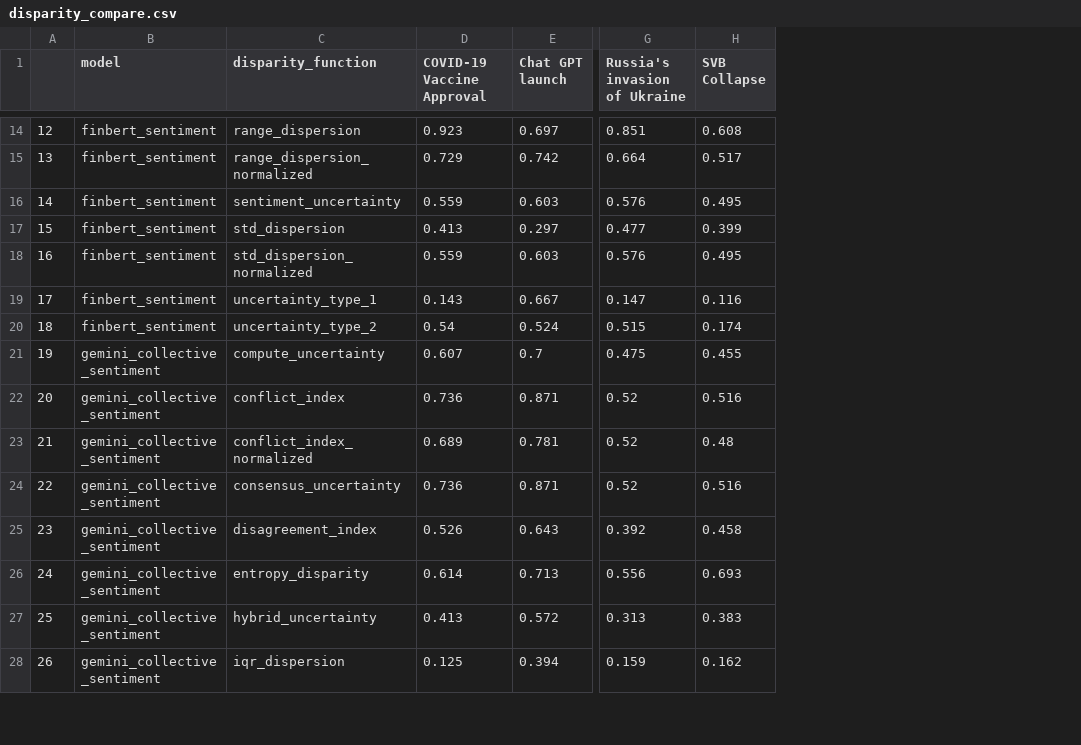
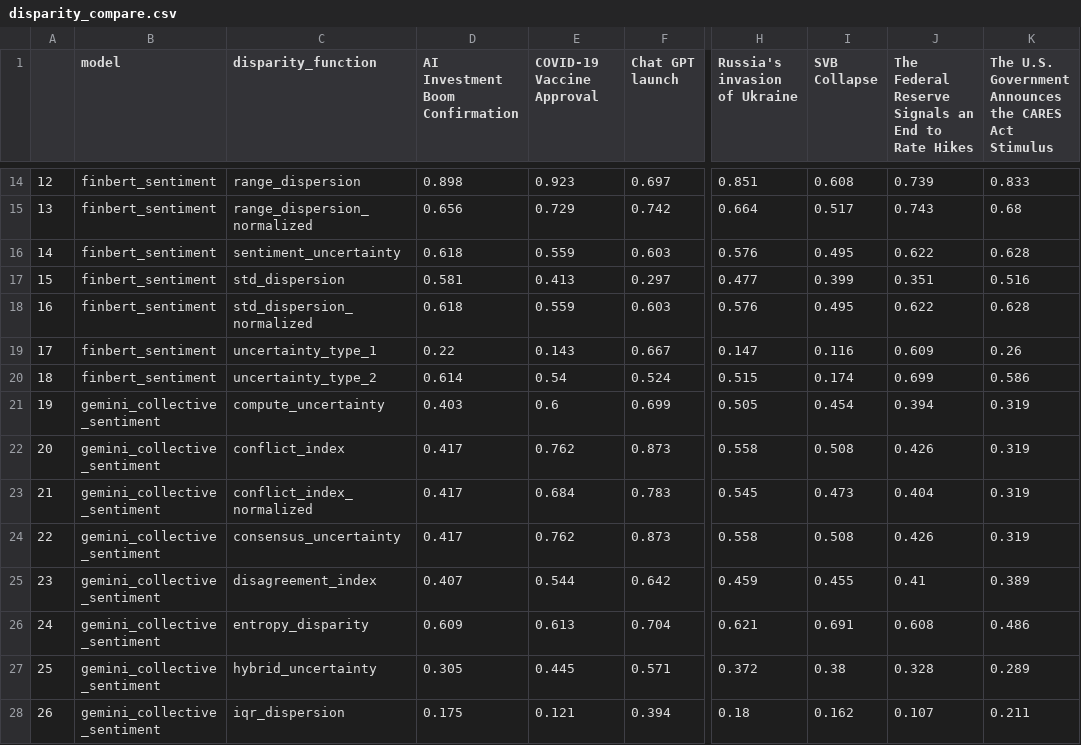
Before and after one commit to AminFiroozi/Belief-Dispersion, a CSV file: disparity_compare.csv, drawn as a sheet; only a part is shown, gaps mark what is left out; addresses are those after the commit; the diff covers the shown part only; the diff names each change by its address in the sheet, - before the commit and + after, or states it on an @@ line.

```diff
--- a/disparity_compare.csv
+++ b/disparity_compare.csv
+column D (AI Investment Boom Confirmation), rows 14-28: 0.898 | 0.656 | 0.618 | 0.581 | 0.618 | 0.22 | 0.614 | 0.403 | 0.417 | 0.417 | 0.417 | 0.407 | 0.609 | 0.305 | 0.175
+column J, row 1: The Federal Reserve Signals an End to Rate Hikes; rows 14-28: 0.739 | 0.743 | 0.622 | 0.351 | 0.622 | 0.609 | 0.699 | 0.394 | 0.426 | 0.404 | 0.426 | 0.41 | 0.608 | 0.328 | 0.107
+column K, row 1: The U.S. Government Announces the CARES Act Stimulus; rows 14-28: 0.833 | 0.68 | 0.628 | 0.516 | 0.628 | 0.26 | 0.586 | 0.319 | 0.319 | 0.319 | 0.319 | 0.389 | 0.486 | 0.289 | 0.211
-E21 (COVID-19 Vaccine Approval): 0.607
+E21 (COVID-19 Vaccine Approval): 0.6
-F21 (Chat GPT launch): 0.7
+F21 (Chat GPT launch): 0.699
-H21 (Russia's invasion of Ukraine): 0.475
+H21 (Russia's invasion of Ukraine): 0.505
-I21 (SVB Collapse): 0.455
+I21 (SVB Collapse): 0.454
-E22 (COVID-19 Vaccine Approval): 0.736
+E22 (COVID-19 Vaccine Approval): 0.762
-F22 (Chat GPT launch): 0.871
+F22 (Chat GPT launch): 0.873
-H22 (Russia's invasion of Ukraine): 0.52
+H22 (Russia's invasion of Ukraine): 0.558
-I22 (SVB Collapse): 0.516
+I22 (SVB Collapse): 0.508
-E23 (COVID-19 Vaccine Approval): 0.689
+E23 (COVID-19 Vaccine Approval): 0.684
-F23 (Chat GPT launch): 0.781
+F23 (Chat GPT launch): 0.783
-H23 (Russia's invasion of Ukraine): 0.52
+H23 (Russia's invasion of Ukraine): 0.545
-I23 (SVB Collapse): 0.48
+I23 (SVB Collapse): 0.473
-E24 (COVID-19 Vaccine Approval): 0.736
+E24 (COVID-19 Vaccine Approval): 0.762
-F24 (Chat GPT launch): 0.871
+F24 (Chat GPT launch): 0.873
-H24 (Russia's invasion of Ukraine): 0.52
+H24 (Russia's invasion of Ukraine): 0.558
-I24 (SVB Collapse): 0.516
+I24 (SVB Collapse): 0.508
-E25 (COVID-19 Vaccine Approval): 0.526
+E25 (COVID-19 Vaccine Approval): 0.544
-F25 (Chat GPT launch): 0.643
+F25 (Chat GPT launch): 0.642
-H25 (Russia's invasion of Ukraine): 0.392
+H25 (Russia's invasion of Ukraine): 0.459
-I25 (SVB Collapse): 0.458
+I25 (SVB Collapse): 0.455
-E26 (COVID-19 Vaccine Approval): 0.614
+E26 (COVID-19 Vaccine Approval): 0.613
-F26 (Chat GPT launch): 0.713
+F26 (Chat GPT launch): 0.704
-H26 (Russia's invasion of Ukraine): 0.556
+H26 (Russia's invasion of Ukraine): 0.621
-I26 (SVB Collapse): 0.693
+I26 (SVB Collapse): 0.691
-E27 (COVID-19 Vaccine Approval): 0.413
+E27 (COVID-19 Vaccine Approval): 0.445
-F27 (Chat GPT launch): 0.572
+F27 (Chat GPT launch): 0.571
-H27 (Russia's invasion of Ukraine): 0.313
+H27 (Russia's invasion of Ukraine): 0.372
-I27 (SVB Collapse): 0.383
+I27 (SVB Collapse): 0.38
-E28 (COVID-19 Vaccine Approval): 0.125
+E28 (COVID-19 Vaccine Approval): 0.121
-H28 (Russia's invasion of Ukraine): 0.159
+H28 (Russia's invasion of Ukraine): 0.18
```
Also changed, not shown: 119 edited cells elsewhere in this file, 8 other files.
